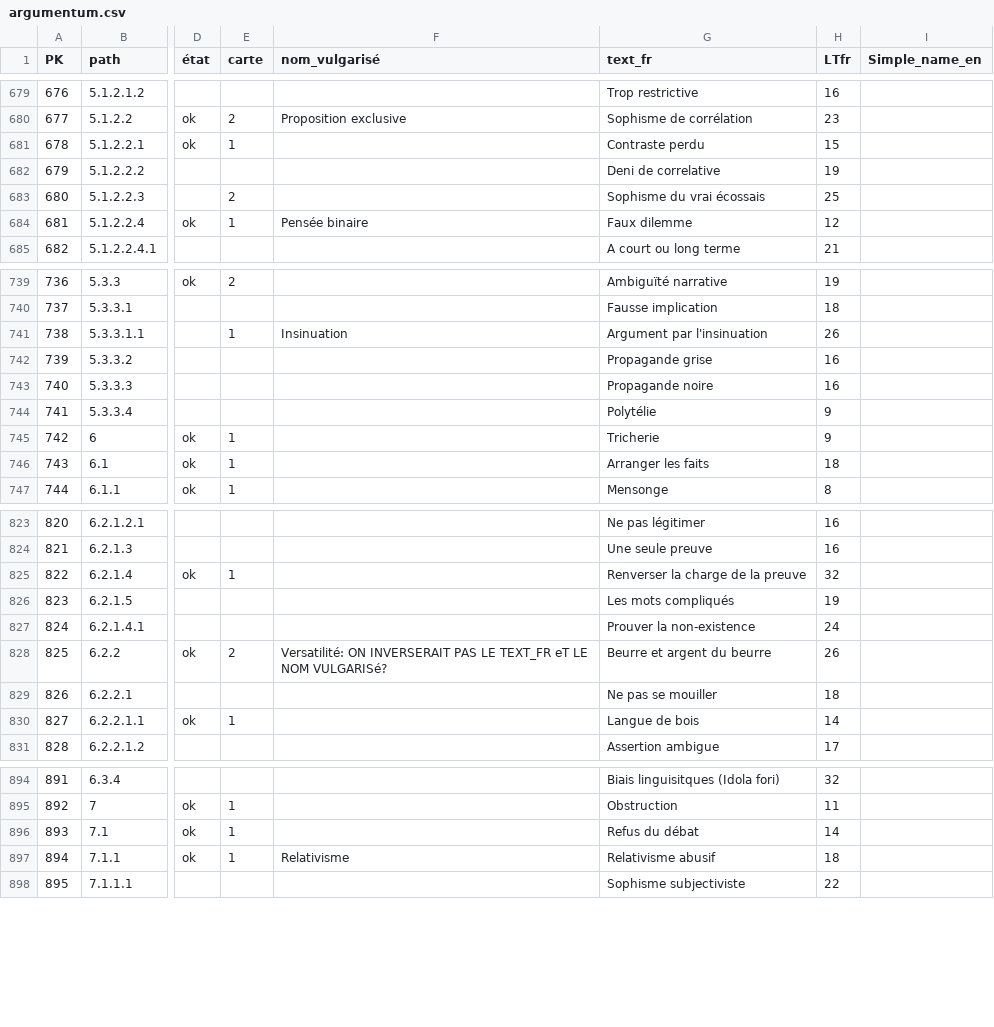
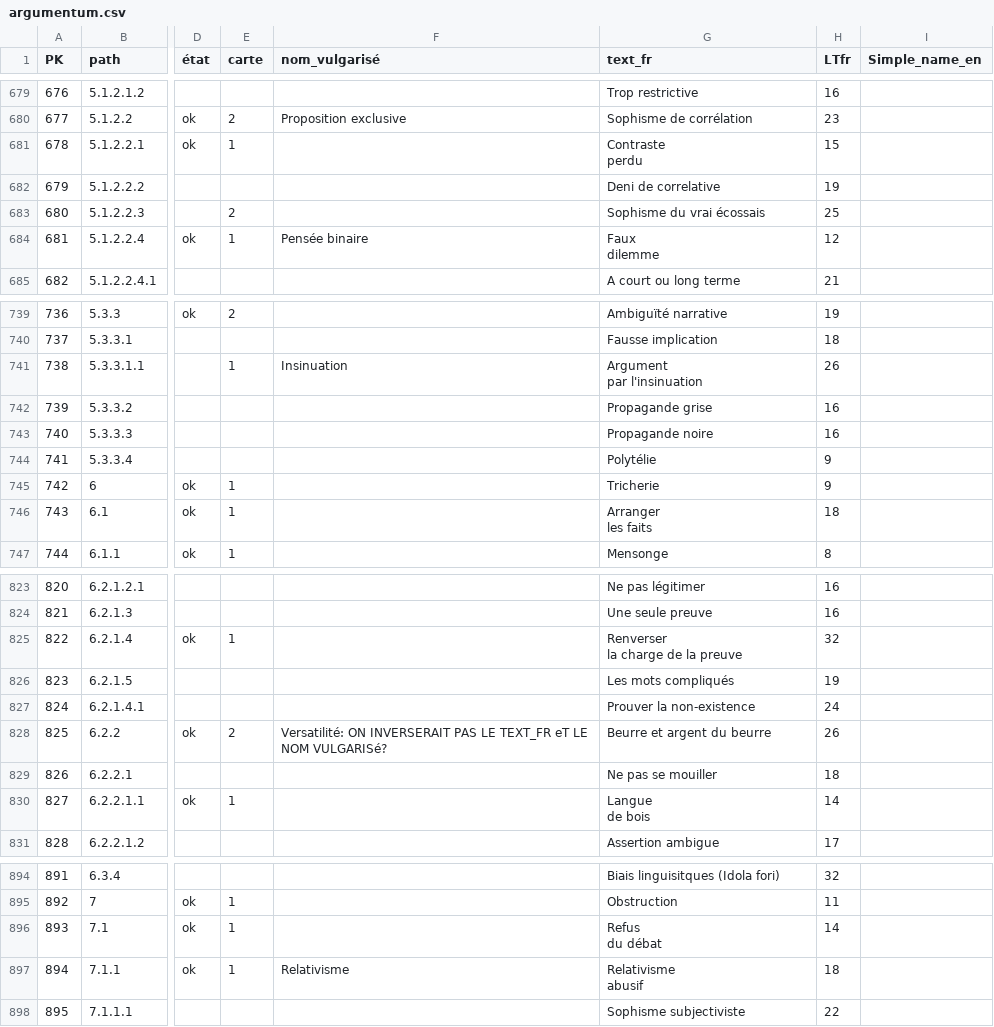
Before and after one commit to ArgumentumGames/Fallacies, a CSV file: csv/argumentum.csv, drawn as a sheet; only a part is shown, gaps mark what is left out; ↵ is a line break in a cell; the diff covers the shown part only; the diff names each change by its address in the sheet, - before the commit and + after, or states it on an @@ line.

```diff
--- a/csv/argumentum.csv
+++ b/csv/argumentum.csv
-G681 (text_fr): Contraste perdu
+G681 (text_fr): Contraste ↵ perdu
-G684 (text_fr): Faux dilemme
+G684 (text_fr): Faux ↵ dilemme
-G741 (text_fr): Argument par l'insinuation
+G741 (text_fr): Argument ↵ par l'insinuation
-G746 (text_fr): Arranger les faits
+G746 (text_fr): Arranger ↵ les faits
-G825 (text_fr): Renverser la charge de la preuve
+G825 (text_fr): Renverser ↵ la charge de la preuve
-G830 (text_fr): Langue de bois
+G830 (text_fr): Langue ↵ de bois
-G896 (text_fr): Refus du débat
+G896 (text_fr): Refus ↵ du débat
-G897 (text_fr): Relativisme abusif
+G897 (text_fr): Relativisme ↵ abusif
```
Also changed, not shown: 56 edited cells elsewhere in this file.
